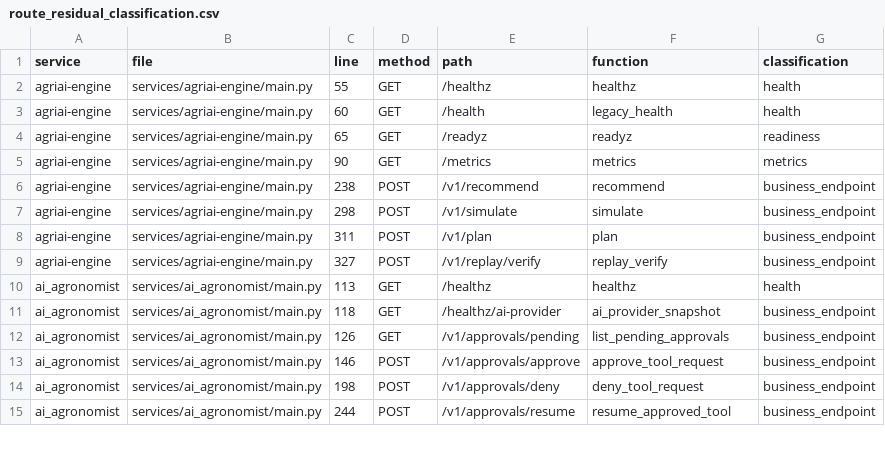
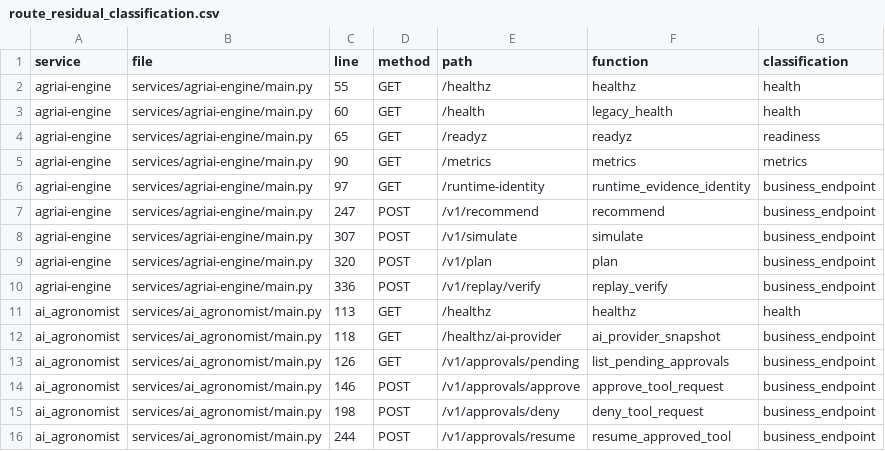
Before and after one commit to kafaat/ai_platform_complete_v2.0.0_enhanced, a CSV file: route_residual_classification.csv, drawn as a sheet; only a part is shown.

Commit message:
fix(agriai-engine): expose /runtime-identity with immutable build identity
Rebuilt on green main (a2bcfa1, after #800/#801):

- Dockerfile: bake /app/.sahool-build-metadata.json from SAHOOL_GIT_SHA /
  SAHOOL_BUILD_ID build args (fail-closed regex validation), OCI labels,
  chmod 0444; heredoc form reading args from the build environment
  (Copilot Autofix on #799, no shell interpolation).
- main.py: GET /runtime-identity served from shared.runtime_identity
  .load_build_identity('agriai-engine') — never from mutable env.
- docker-compose.v9.yml: wire TESTED_SHA / SAHOOL_BUILD_ID /
  SAHOOL_SOURCE_REPOSITORY / SAHOOL_SOURCE_REF build args for
  sahool-agriai-engine.
- tests: static route smoke asserts the endpoint is exposed and the
  Dockerfile bakes the metadata (ruff-formatted).
- runtime-verification/functional_probes/agriai-engine.json: compute-only
  deterministic probe plan (/v1/replay/verify) with identity_path —
  satisfies the probe-plan leg of the build-identity attestation guard.
- Regenerated derived artifacts (verify_all_generated.py --fix).

```diff
--- a/route_residual_classification.csv
+++ b/route_residual_classification.csv
@@ -5,6 +5,7 @@ agriai-engine,services/agriai-engine/main.py,65,GET,/readyz,readyz,readiness
 agriai-engine,services/agriai-engine/main.py,90,GET,/metrics,metrics,metrics
-agriai-engine,services/agriai-engine/main.py,238,POST,/v1/recommend,recommend,business_endpoint
-agriai-engine,services/agriai-engine/main.py,298,POST,/v1/simulate,simulate,business_endpoint
-agriai-engine,services/agriai-engine/main.py,311,POST,/v1/plan,plan,business_endpoint
-agriai-engine,services/agriai-engine/main.py,327,POST,/v1/replay/verify,replay_verify,business_endpoint
+agriai-engine,services/agriai-engine/main.py,97,GET,/runtime-identity,runtime_evidence_identity,business_endpoint
+agriai-engine,services/agriai-engine/main.py,247,POST,/v1/recommend,recommend,business_endpoint
+agriai-engine,services/agriai-engine/main.py,307,POST,/v1/simulate,simulate,business_endpoint
+agriai-engine,services/agriai-engine/main.py,320,POST,/v1/plan,plan,business_endpoint
+agriai-engine,services/agriai-engine/main.py,336,POST,/v1/replay/verify,replay_verify,business_endpoint
 ai_agronomist,services/ai_agronomist/main.py,113,GET,/healthz,healthz,health
```
Also changed, not shown: api_versioning_inventory.csv, capabilities/generated/capability_link_candidates.csv, 41 other files.
